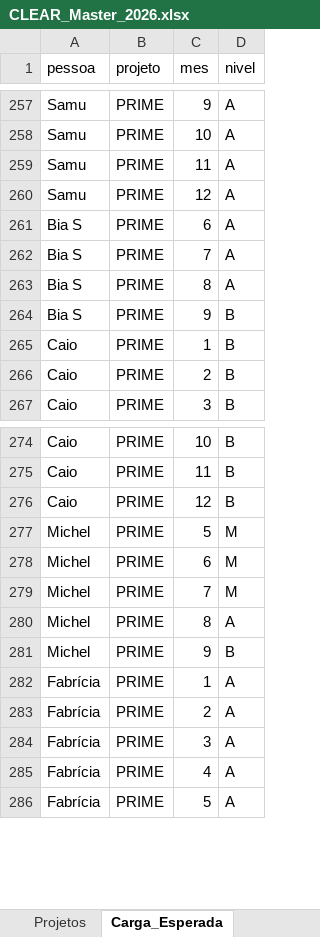
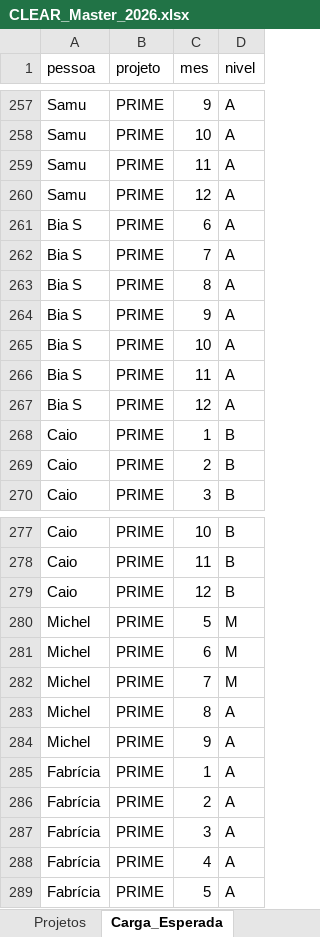
Before and after one commit to caiodesouzacastro/clear-2026, an Excel workbook: CLEAR_Master_2026.xlsx, sheet Carga_Esperada, drawn as a sheet; only a part is shown, gaps mark what is left out; values as stored, in another font and other column widths than the file's, no borders; addresses are those after the commit; the diff names each change by its address in the sheet, - before the commit and + after, or states it on an @@ line.

```diff
--- a/CLEAR_Master_2026.xlsx (sheet Carga_Esperada)
+++ b/CLEAR_Master_2026.xlsx (sheet Carga_Esperada)
-D264 (nivel): B
+D264 (nivel): A
+row 265: Bia S | PRIME | 10 | A
+row 266: Bia S | PRIME | 11 | A
+row 267: Bia S | PRIME | 12 | A
-D284 (nivel): B
+D284 (nivel): A
```
Also changed, not shown: sheet Resp_Atividade, sheet Atividades, sheet Alocacao_Gantt, sheet README.
